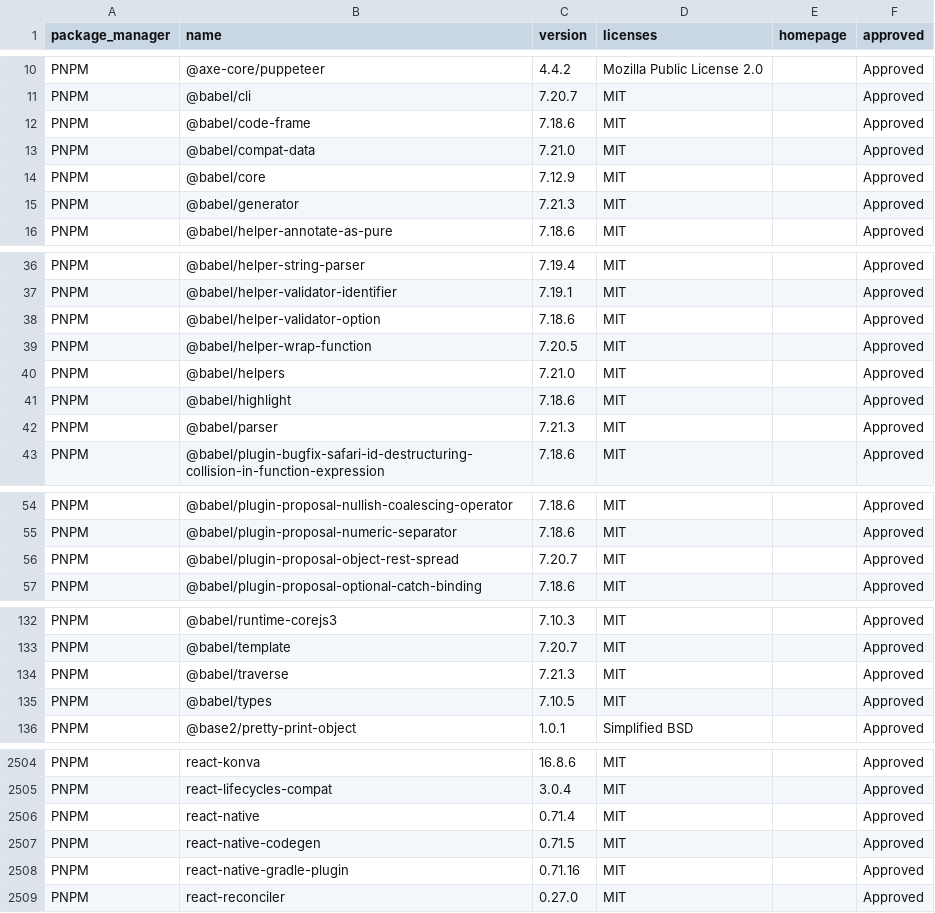
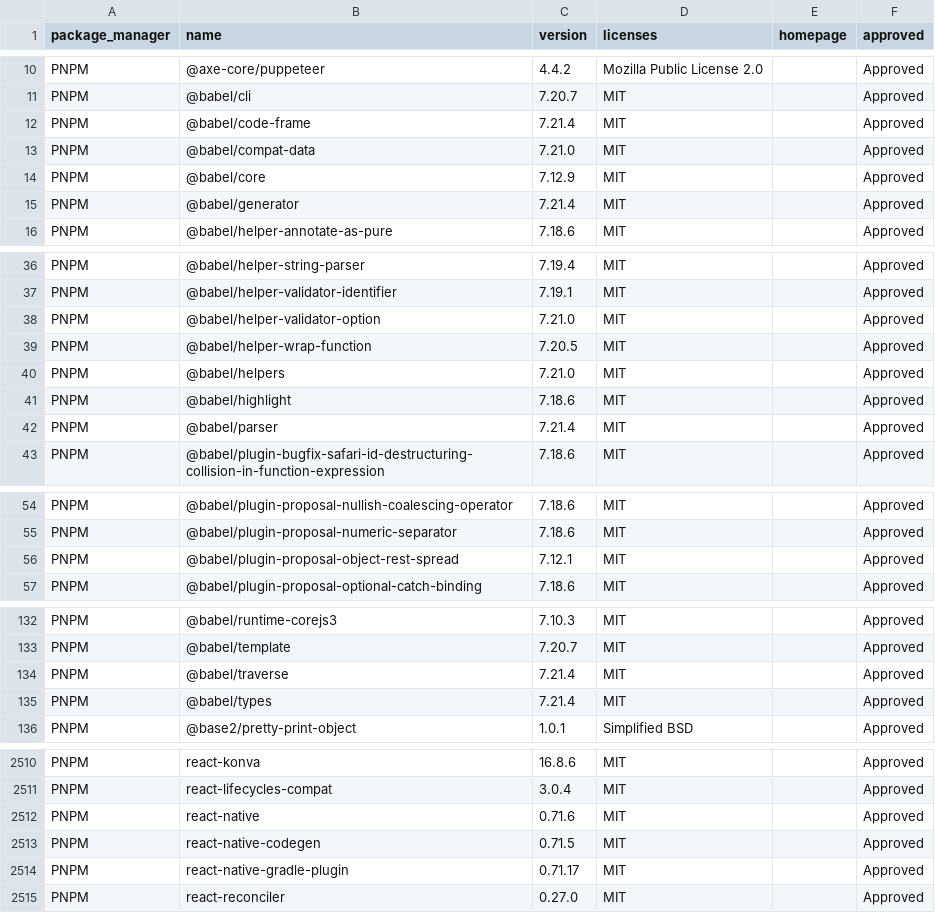
Before and after one commit to polya20/sourcegraph, a CSV file: third-party-licenses/ThirdPartyLicenses.csv, drawn as a sheet; only a part is shown, gaps mark what is left out; the diff covers the shown part only.

```diff
--- a/third-party-licenses/ThirdPartyLicenses.csv
+++ b/third-party-licenses/ThirdPartyLicenses.csv
@@ -11,6 +11,6 @@ PNPM,@axe-core/puppeteer,4.4.2,Mozilla Public License 2.0,"",Approved
 PNPM,@babel/cli,7.20.7,MIT,"",Approved
-PNPM,@babel/code-frame,7.18.6,MIT,"",Approved
+PNPM,@babel/code-frame,7.21.4,MIT,"",Approved
 PNPM,@babel/compat-data,7.21.0,MIT,"",Approved
 PNPM,@babel/core,7.12.9,MIT,"",Approved
-PNPM,@babel/generator,7.21.3,MIT,"",Approved
+PNPM,@babel/generator,7.21.4,MIT,"",Approved
 PNPM,@babel/helper-annotate-as-pure,7.18.6,MIT,"",Approved
@@ -37,3 +37,3 @@ PNPM,@babel/helper-string-parser,7.19.4,MIT,"",Approved
 PNPM,@babel/helper-validator-identifier,7.19.1,MIT,"",Approved
-PNPM,@babel/helper-validator-option,7.18.6,MIT,"",Approved
+PNPM,@babel/helper-validator-option,7.21.0,MIT,"",Approved
 PNPM,@babel/helper-wrap-function,7.20.5,MIT,"",Approved
@@ -41,3 +41,3 @@ PNPM,@babel/helpers,7.21.0,MIT,"",Approved
 PNPM,@babel/highlight,7.18.6,MIT,"",Approved
-PNPM,@babel/parser,7.21.3,MIT,"",Approved
+PNPM,@babel/parser,7.21.4,MIT,"",Approved
 PNPM,@babel/plugin-bugfix-safari-id-destructuring-collision-in-function-expression,7.18.6,MIT,"",Approved
@@ -55,3 +55,3 @@ PNPM,@babel/plugin-proposal-nullish-coalescing-operator,7.18.6,MIT,"",Approved
 PNPM,@babel/plugin-proposal-numeric-separator,7.18.6,MIT,"",Approved
-PNPM,@babel/plugin-proposal-object-rest-spread,7.20.7,MIT,"",Approved
+PNPM,@babel/plugin-proposal-object-rest-spread,7.12.1,MIT,"",Approved
 PNPM,@babel/plugin-proposal-optional-catch-binding,7.18.6,MIT,"",Approved
@@ -133,4 +133,4 @@ PNPM,@babel/runtime-corejs3,7.10.3,MIT,"",Approved
 PNPM,@babel/template,7.20.7,MIT,"",Approved
-PNPM,@babel/traverse,7.21.3,MIT,"",Approved
-PNPM,@babel/types,7.10.5,MIT,"",Approved
+PNPM,@babel/traverse,7.21.4,MIT,"",Approved
+PNPM,@babel/types,7.21.4,MIT,"",Approved
 PNPM,@base2/pretty-print-object,1.0.1,Simplified BSD,"",Approved
@@ -2505,5 +2511,5 @@ PNPM,react-konva,16.8.6,MIT,"",Approved
 PNPM,react-lifecycles-compat,3.0.4,MIT,"",Approved
-PNPM,react-native,0.71.4,MIT,"",Approved
+PNPM,react-native,0.71.6,MIT,"",Approved
 PNPM,react-native-codegen,0.71.5,MIT,"",Approved
-PNPM,react-native-gradle-plugin,0.71.16,MIT,"",Approved
+PNPM,react-native-gradle-plugin,0.71.17,MIT,"",Approved
 PNPM,react-reconciler,0.27.0,MIT,"",Approved
```
Also changed, not shown: 7 added rows, 1 removed row and 49 edited cells elsewhere in this file.
